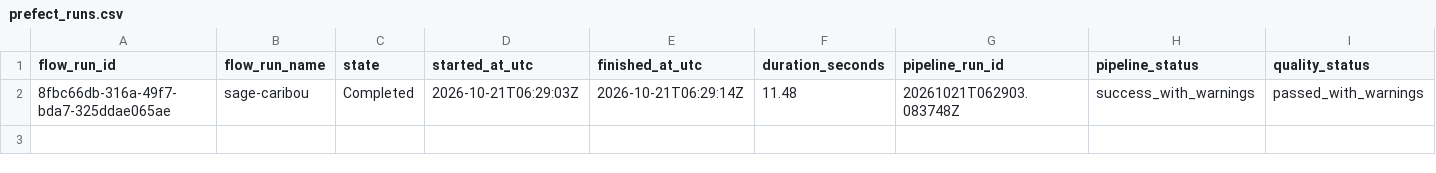
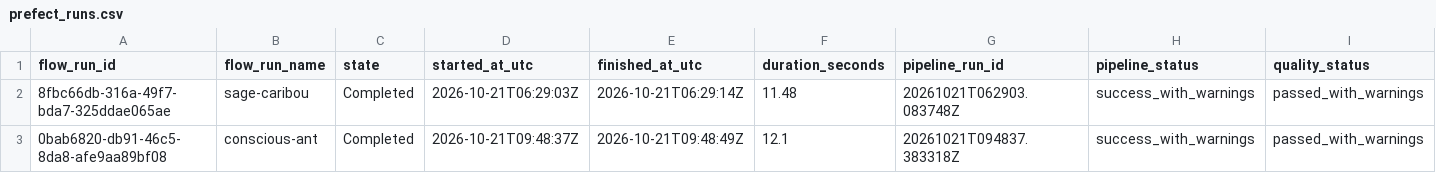
Before and after one commit to UzairAhmed87/HackInsight-TeamHaseen, a CSV file: prefect_runs.csv, drawn as a sheet; only a part is shown; rows hold the shown columns only; the diff names each change by its address in the sheet, - before the commit and + after, or states it on an @@ line.

```diff
--- a/prefect_runs.csv
+++ b/prefect_runs.csv
+row 3: 0bab6820-db91-46c5-8da8-afe9aa89bf08 | conscious-ant | Completed | 2026-10-21T09:48:37Z | 2026-10-21T09:48:49Z | 12.1 | 20261021T094837.383318Z | success_with_warnings | passed_with_warnings
```
Also changed, not shown: data/processed/gold_urban_unit_karachi_sensor_daily.csv, 6 other files.
